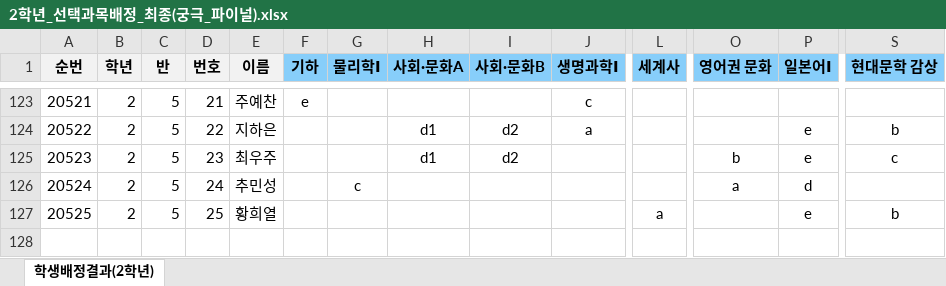
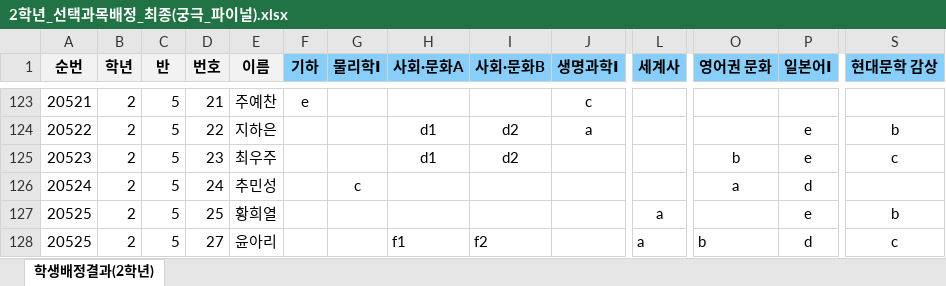
Before and after one commit to ngryun/studentTimeTable, an Excel workbook: 2학년_선택과목배정_최종(궁극_파이널).xlsx, sheet 학생배정결과(2학년), drawn as a sheet; only a part is shown, gaps mark what is left out; values as stored, in another font and other column widths than the file's, no borders; rows hold the shown columns only; the diff names each change by its address in the sheet, - before the commit and + after, or states it on an @@ line.

```diff
--- a/2학년_선택과목배정_최종(궁극_파이널).xlsx (sheet 학생배정결과(2학년))
+++ b/2학년_선택과목배정_최종(궁극_파이널).xlsx (sheet 학생배정결과(2학년))
+row 128: 20525 | 2 | 5 | 27 | 윤아리 |  |  | f1 | f2 |  | a | b | d | c
```
Also changed, not shown: 3학년_선택과목배정_최종(궁극_파이널).xlsx, 4 other files.
